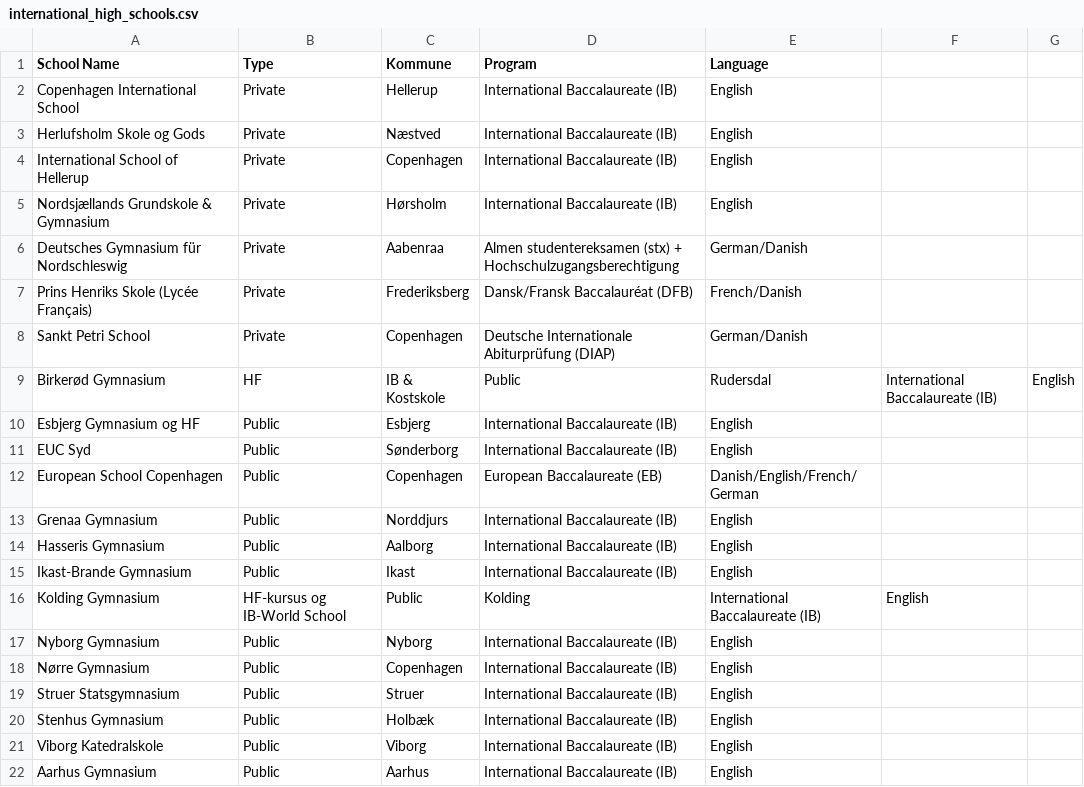
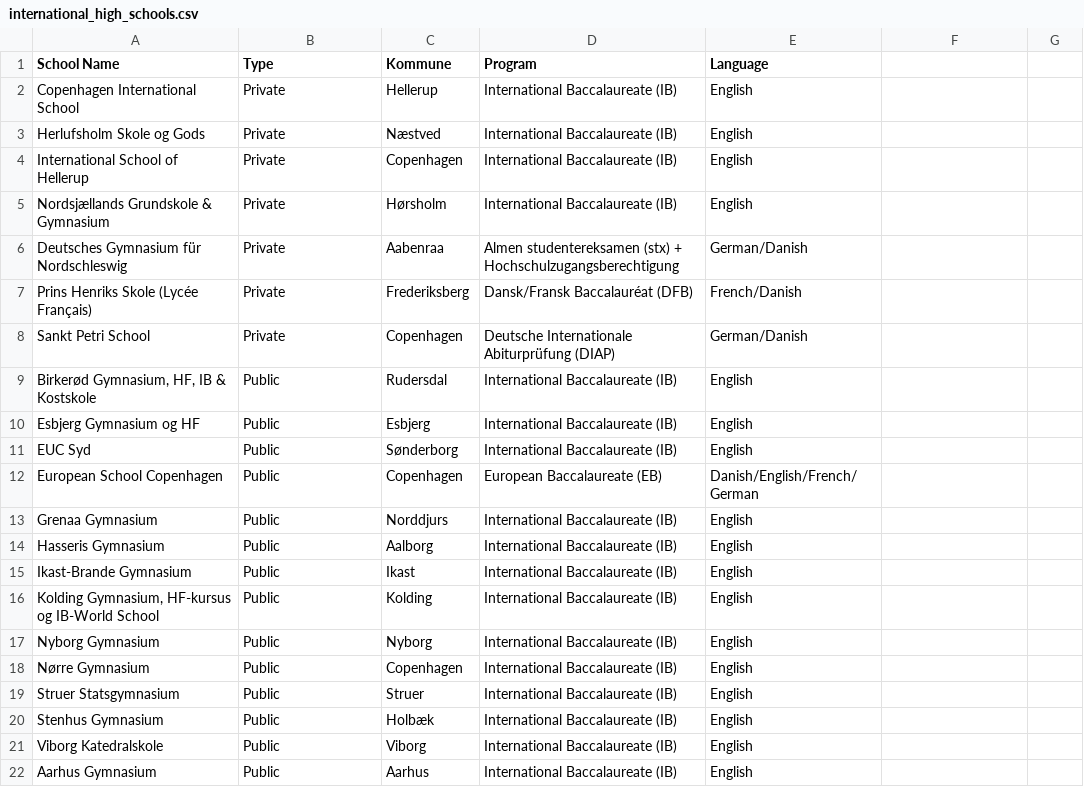
Before and after one commit to KellyDRasmussen/InternationalSchools, a CSV file: international_high_schools.csv, drawn as a sheet; removed rows and columns are numbered as before the commit, all else as after; the diff names each change by its address in the sheet, - before the commit and + after, or states it on an @@ line.

Commit message:
Update international_high_schools.csv

```diff
--- a/international_high_schools.csv
+++ b/international_high_schools.csv
-row 9: Birkerød Gymnasium | HF | IB & Kostskole | Public | Rudersdal | International Baccalaureate (IB) | English
+row 9: Birkerød Gymnasium, HF, IB & Kostskole | Public | Rudersdal | International Baccalaureate (IB) | English
-row 16: Kolding Gymnasium | HF-kursus og IB-World School | Public | Kolding | International Baccalaureate (IB) | English
+row 16: Kolding Gymnasium, HF-kursus og IB-World School | Public | Kolding | International Baccalaureate (IB) | English
```
